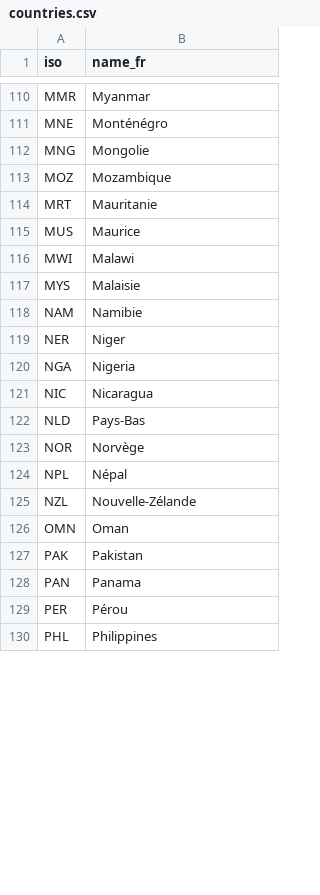
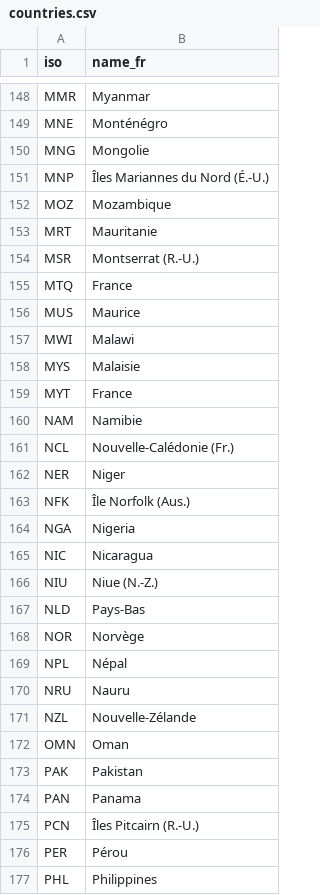
Before and after one commit to bmatge/map-creances-apd, a CSV file: sources/countries.csv, drawn as a sheet; only a part is shown, gaps mark what is left out; the diff covers the shown part only.

```diff
--- a/sources/countries.csv
+++ b/sources/countries.csv
@@ -112,4 +150,7 @@ MNE,Monténégro
 MNG,Mongolie
+MNP,Îles Mariannes du Nord (É.-U.)
 MOZ,Mozambique
 MRT,Mauritanie
+MSR,Montserrat (R.-U.)
+MTQ,France
 MUS,Maurice
@@ -117,6 +158,10 @@ MWI,Malawi
 MYS,Malaisie
+MYT,France
 NAM,Namibie
+NCL,Nouvelle-Calédonie (Fr.)
 NER,Niger
+NFK,Île Norfolk (Aus.)
 NGA,Nigeria
 NIC,Nicaragua
+NIU,Niue (N.-Z.)
 NLD,Pays-Bas
@@ -124,2 +169,3 @@ NOR,Norvège
 NPL,Népal
+NRU,Nauru
 NZL,Nouvelle-Zélande
@@ -128,2 +174,3 @@ PAK,Pakistan
 PAN,Panama
+PCN,Îles Pitcairn (R.-U.)
 PER,Pérou
```
Also changed, not shown: 58 added rows and 26 edited cells elsewhere in this file, downloads/club_de_paris_debtor_countries.csv, downloads/club_de_paris_pays_debiteurs.csv, 9 other files.
